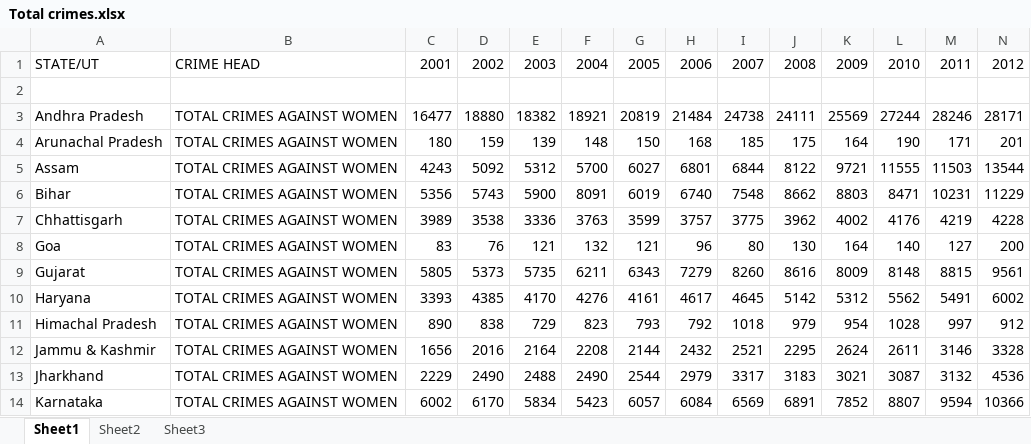
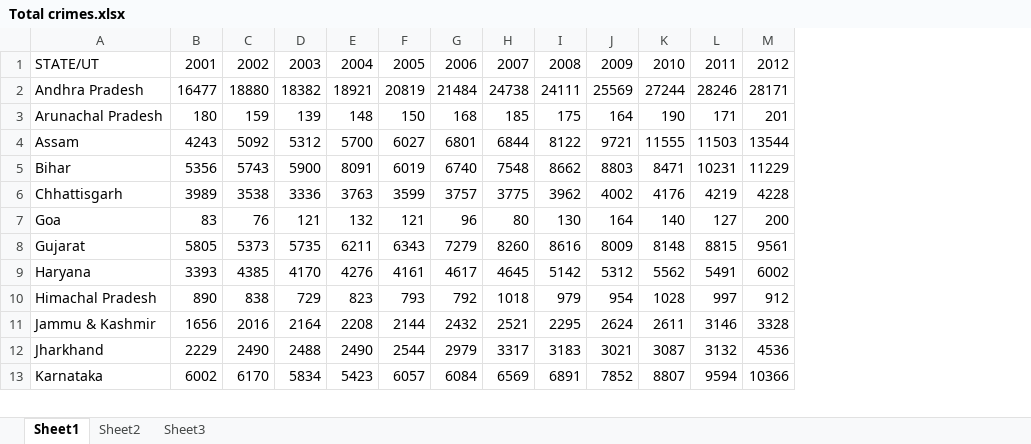
Before and after one commit to sahu-iisc/CAW, an Excel workbook: Type_District_Crime/Total crimes.xlsx, sheet Sheet1, drawn as a sheet; only a part is shown; values as stored, in another font and other column widths than the file's, no borders; removed rows and columns are numbered as before the commit, all else as after; the diff names each change by its address in the sheet, - before the commit and + after, or states it on an @@ line.

```diff
--- a/Type_District_Crime/Total crimes.xlsx (sheet Sheet1)
+++ b/Type_District_Crime/Total crimes.xlsx (sheet Sheet1)
-column B, row 1: CRIME HEAD; rows 3-14: all TOTAL CRIMES AGAINST WOMEN
-row 2: (empty)
```
Also changed, not shown: Type_District_Crime/Rape.xlsx, Type_District_Crime/Type_2001_District.xlsx, 9 other files.
